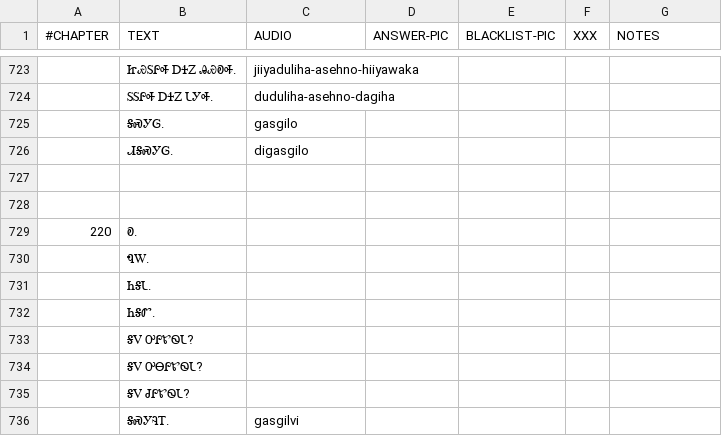
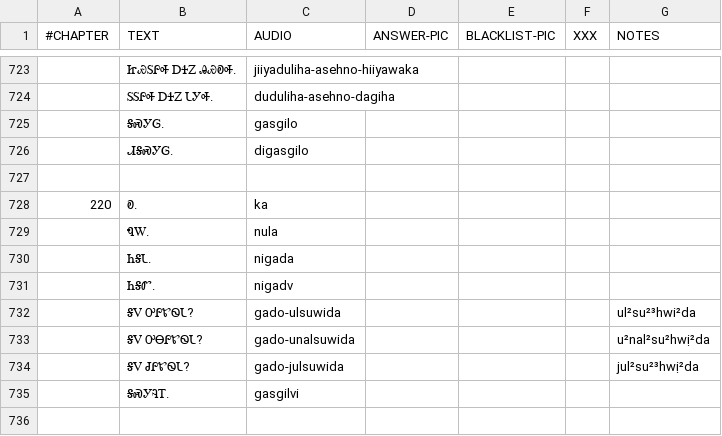
Before and after one commit to CherokeeLanguage/cll1-gdx, a CSV file: cll2ev1-gdx/android/assets/card-data/cards.csv, drawn as a sheet; only a part is shown, gaps mark what is left out.

Commit message:
chapter 21&22 audio

```diff
--- a/cll2ev1-gdx/android/assets/card-data/cards.csv
+++ b/cll2ev1-gdx/android/assets/card-data/cards.csv
@@ -727,10 +727,9 @@
 						
-						
-220	Ꭷ.					
-	ᏄᎳ.					
-	ᏂᎦᏓ.					
-	ᏂᎦᏛ.					
-	ᎦᏙ ᎤᎵᏑᏫᏓ?					
-	ᎦᏙ ᎤᎾᎵᏑᏫᏓ?					
-	ᎦᏙ ᏧᎵᏑᏫᏓ?					
+220	Ꭷ.	ka				
+	ᏄᎳ.	nula				
+	ᏂᎦᏓ.	nigada				
+	ᏂᎦᏛ.	nigadv				
+	ᎦᏙ ᎤᎵᏑᏫᏓ?	gado-ulsuwida				ul²su²³hwi²da
+	ᎦᏙ ᎤᎾᎵᏑᏫᏓ?	gado-unalsuwida				u²nal²su²hwị²da
+	ᎦᏙ ᏧᎵᏑᏫᏓ?	gado-julsuwida				jul²su²³hwị²da
 	ᎦᏍᎩᎸᎢ.	gasgilvi				
```
Also changed, not shown: 52 other files.
